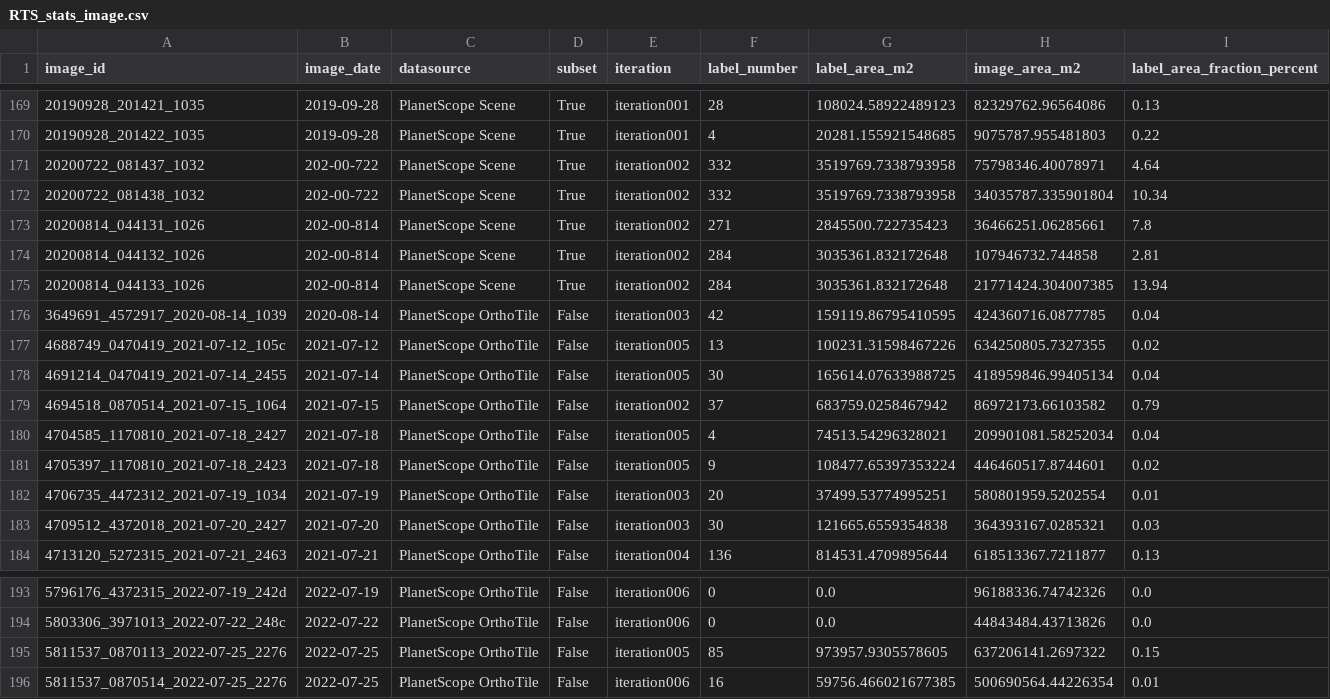
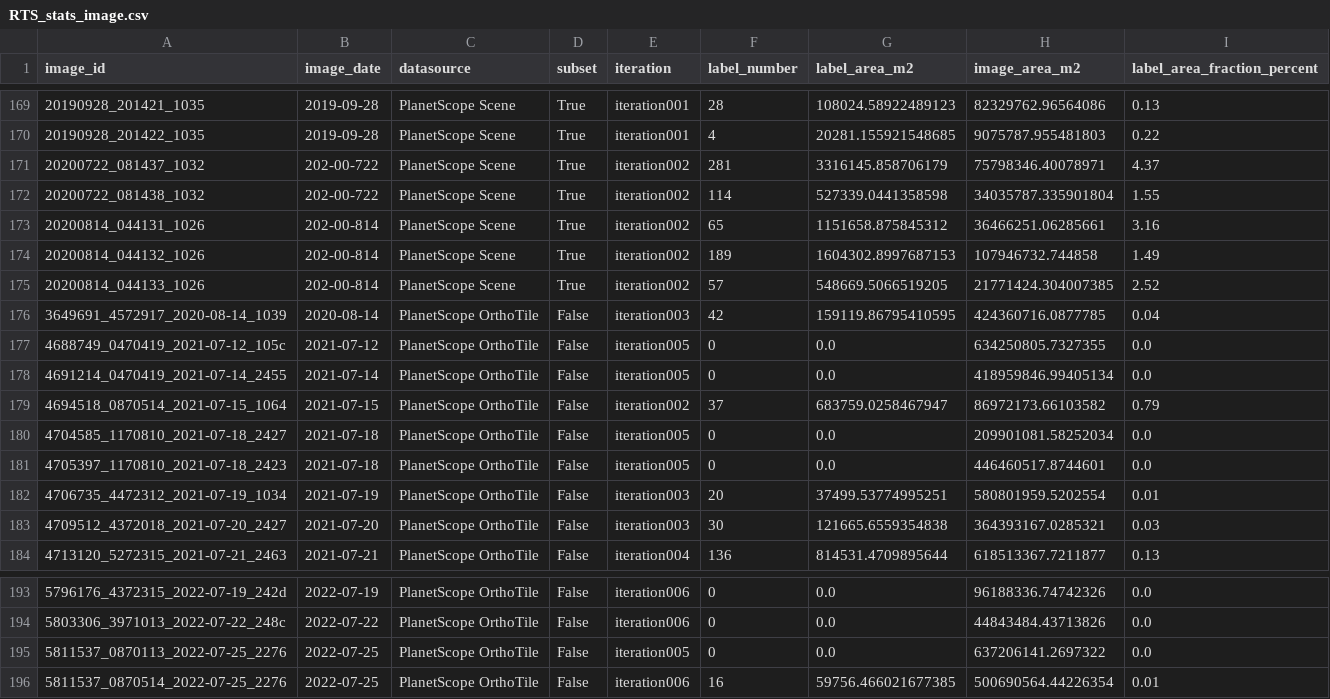
Before and after one commit to initze/ML_training_labels, a CSV file: RTS_stats_image.csv, drawn as a sheet; only a part is shown, gaps mark what is left out.

Commit message:
updated stats

```diff
--- a/RTS_stats_image.csv
+++ b/RTS_stats_image.csv
@@ -170,13 +170,13 @@ image_id,image_date,datasource,subset,iteration,label_number,label_area_m2,image
 20190928_201422_1035,2019-09-28,PlanetScope Scene,True,iteration001,4,20281.155921548685,9075787.955481803,0.22
-20200722_081437_1032,202-00-722,PlanetScope Scene,True,iteration002,332,3519769.7338793958,75798346.40078971,4.64
-20200722_081438_1032,202-00-722,PlanetScope Scene,True,iteration002,332,3519769.7338793958,34035787.335901804,10.34
-20200814_044131_1026,202-00-814,PlanetScope Scene,True,iteration002,271,2845500.722735423,36466251.06285661,7.8
-20200814_044132_1026,202-00-814,PlanetScope Scene,True,iteration002,284,3035361.832172648,107946732.744858,2.81
-20200814_044133_1026,202-00-814,PlanetScope Scene,True,iteration002,284,3035361.832172648,21771424.304007385,13.94
+20200722_081437_1032,202-00-722,PlanetScope Scene,True,iteration002,281,3316145.858706179,75798346.40078971,4.37
+20200722_081438_1032,202-00-722,PlanetScope Scene,True,iteration002,114,527339.0441358598,34035787.335901804,1.55
+20200814_044131_1026,202-00-814,PlanetScope Scene,True,iteration002,65,1151658.875845312,36466251.06285661,3.16
+20200814_044132_1026,202-00-814,PlanetScope Scene,True,iteration002,189,1604302.8997687153,107946732.744858,1.49
+20200814_044133_1026,202-00-814,PlanetScope Scene,True,iteration002,57,548669.5066519205,21771424.304007385,2.52
 3649691_4572917_2020-08-14_1039,2020-08-14,PlanetScope OrthoTile,False,iteration003,42,159119.86795410595,424360716.0877785,0.04
-4688749_0470419_2021-07-12_105c,2021-07-12,PlanetScope OrthoTile,False,iteration005,13,100231.31598467226,634250805.7327355,0.02
-4691214_0470419_2021-07-14_2455,2021-07-14,PlanetScope OrthoTile,False,iteration005,30,165614.07633988725,418959846.99405134,0.04
-4694518_0870514_2021-07-15_1064,2021-07-15,PlanetScope OrthoTile,False,iteration002,37,683759.0258467942,86972173.66103582,0.79
-4704585_1170810_2021-07-18_2427,2021-07-18,PlanetScope OrthoTile,False,iteration005,4,74513.54296328021,209901081.58252034,0.04
-4705397_1170810_2021-07-18_2423,2021-07-18,PlanetScope OrthoTile,False,iteration005,9,108477.65397353224,446460517.8744601,0.02
+4688749_0470419_2021-07-12_105c,2021-07-12,PlanetScope OrthoTile,False,iteration005,0,0.0,634250805.7327355,0.0
+4691214_0470419_2021-07-14_2455,2021-07-14,PlanetScope OrthoTile,False,iteration005,0,0.0,418959846.99405134,0.0
+4694518_0870514_2021-07-15_1064,2021-07-15,PlanetScope OrthoTile,False,iteration002,37,683759.0258467947,86972173.66103582,0.79
+4704585_1170810_2021-07-18_2427,2021-07-18,PlanetScope OrthoTile,False,iteration005,0,0.0,209901081.58252034,0.0
+4705397_1170810_2021-07-18_2423,2021-07-18,PlanetScope OrthoTile,False,iteration005,0,0.0,446460517.8744601,0.0
 4706735_4472312_2021-07-19_1034,2021-07-19,PlanetScope OrthoTile,False,iteration003,20,37499.53774995251,580801959.5202554,0.01
@@ -194,3 +194,3 @@ image_id,image_date,datasource,subset,iteration,label_number,label_area_m2,image
 5803306_3971013_2022-07-22_248c,2022-07-22,PlanetScope OrthoTile,False,iteration006,0,0.0,44843484.43713826,0.0
-5811537_0870113_2022-07-25_2276,2022-07-25,PlanetScope OrthoTile,False,iteration005,85,973957.9305578605,637206141.2697322,0.15
+5811537_0870113_2022-07-25_2276,2022-07-25,PlanetScope OrthoTile,False,iteration005,0,0.0,637206141.2697322,0.0
 5811537_0870514_2022-07-25_2276,2022-07-25,PlanetScope OrthoTile,False,iteration006,16,59756.466021677385,500690564.44226354,0.01
```
Also changed, not shown: RTS_stats_iteration.csv.
